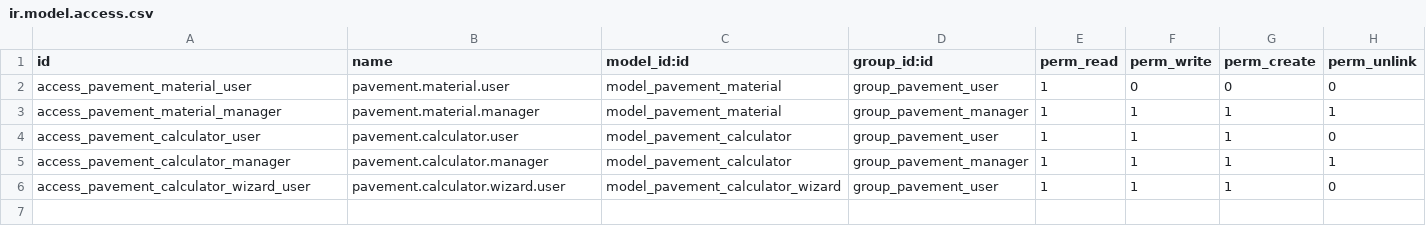
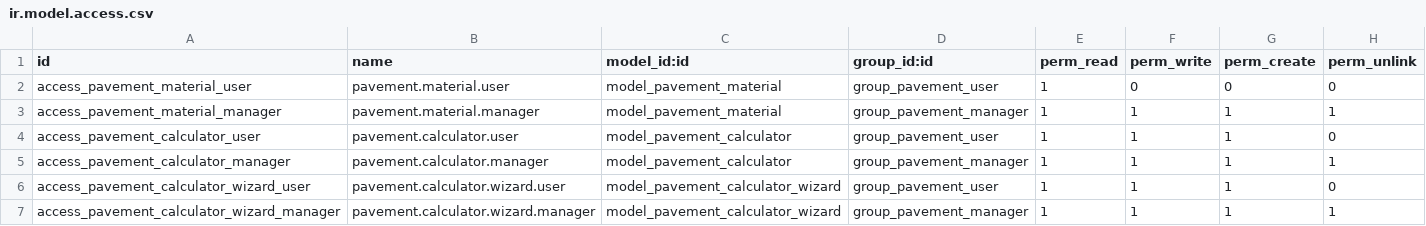
Before and after one commit to dev-eco/odoo-custom-addons, a CSV file: pavement_calculator/security/ir.model.access.csv, drawn as a sheet; the diff names each change by its address in the sheet, - before the commit and + after, or states it on an @@ line.

Commit message:
[MOD] Pavement Calculator

```diff
--- a/pavement_calculator/security/ir.model.access.csv
+++ b/pavement_calculator/security/ir.model.access.csv
+row 7: access_pavement_calculator_wizard_manager | pavement.calculator.wizard.manager | model_pavement_calculator_wizard | group_pavement_manager | 1 | 1 | 1 | 1
```
Also changed, not shown: 8 other files.
